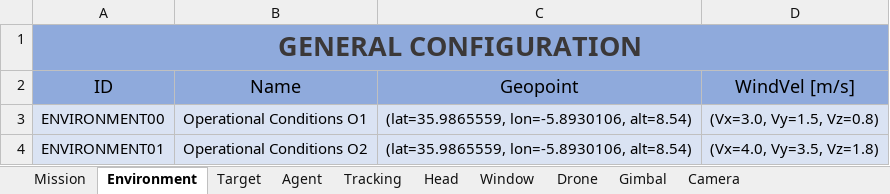
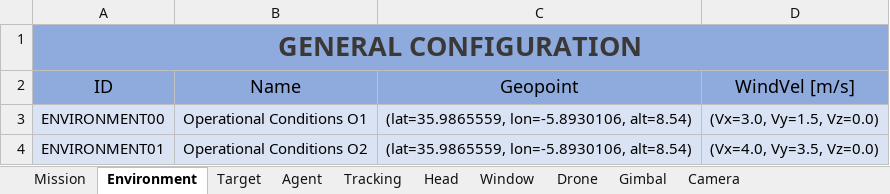
Before and after one commit to JoseLopez36/FlyChams-ROS2-v1.4.0, an Excel workbook: config/Configuration.xlsx, sheet Environment, drawn as a sheet; values as stored, in another font and other column widths than the file's, no borders; table styles not drawn; the diff names each change by its address in the sheet, - before the commit and + after, or states it on an @@ line.

```diff
--- a/config/Configuration.xlsx (sheet Environment)
+++ b/config/Configuration.xlsx (sheet Environment)
-D3 (WindVel [m/s]): (Vx=3.0, Vy=1.5, Vz=0.8)
+D3 (WindVel [m/s]): (Vx=3.0, Vy=1.5, Vz=0.0)
-D4 (WindVel [m/s]): (Vx=4.0, Vy=3.5, Vz=1.8)
+D4 (WindVel [m/s]): (Vx=4.0, Vy=3.5, Vz=0.0)
```
Also changed, not shown: sheet Mission, 2 other files.
